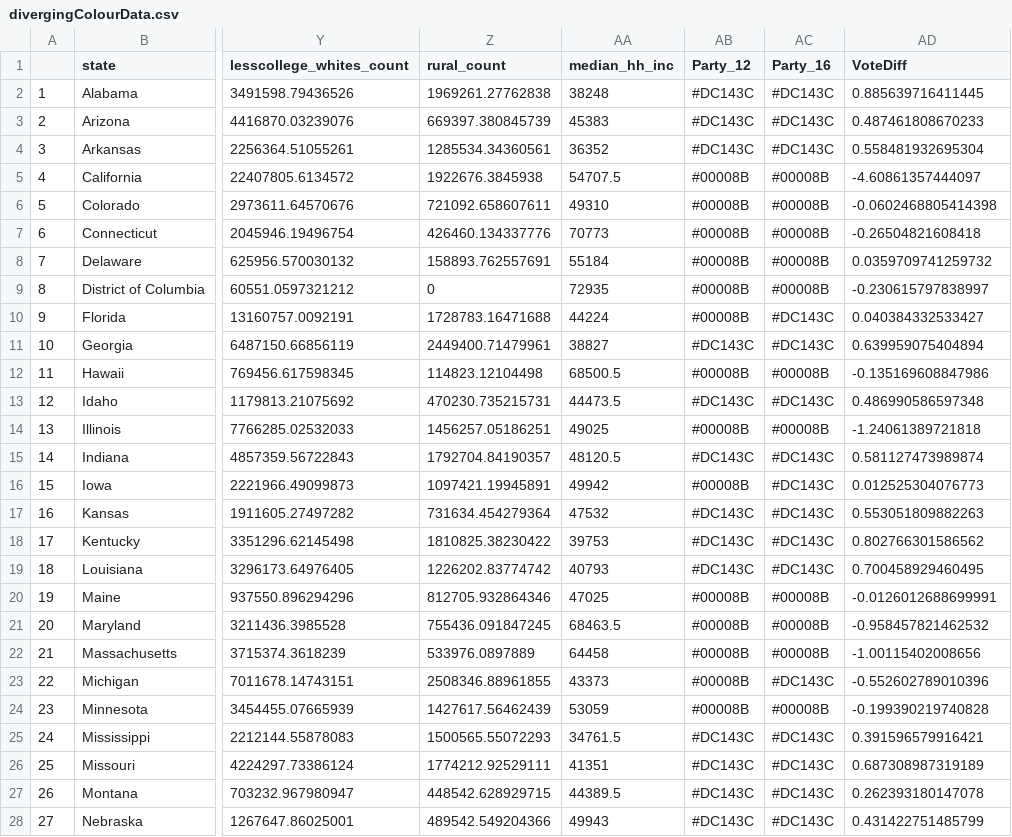
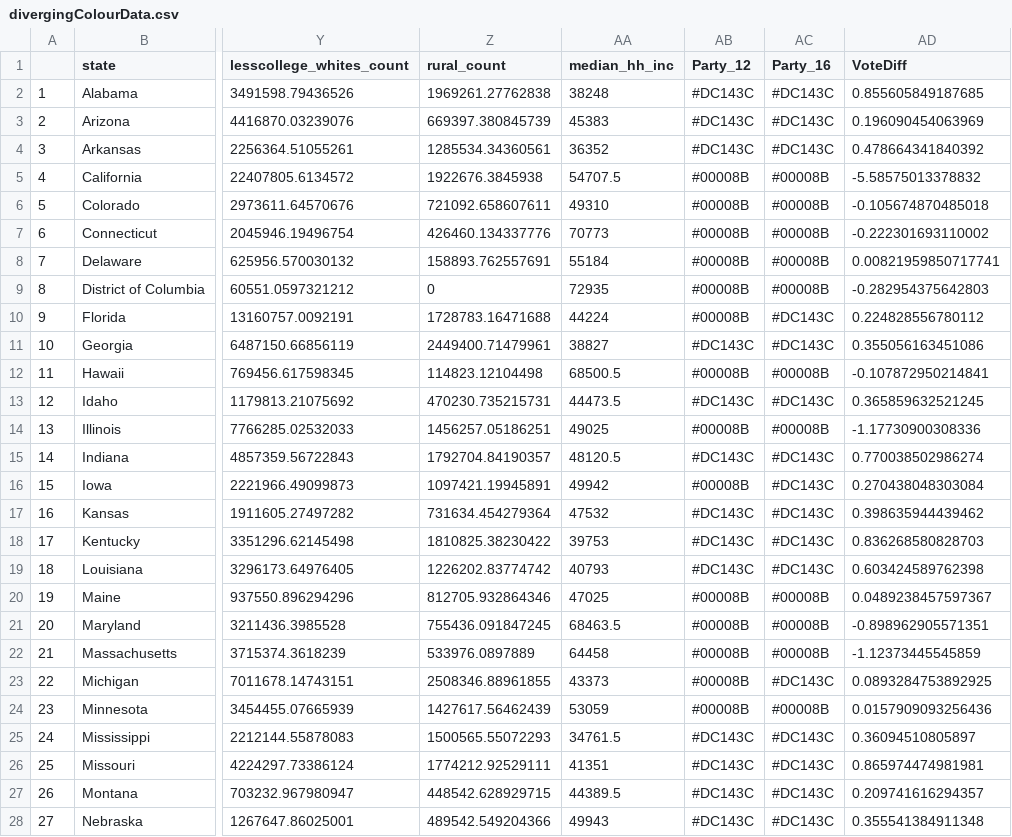
Before and after one commit to poluskg/FIT3179, a CSV file: Assignment_2/data/divergingColourData.csv, drawn as a sheet; only a part is shown, gaps mark what is left out; the diff covers the shown part only; the diff names each change by its address in the sheet, - before the commit and + after, or states it on an @@ line.

Commit message:
Add files via upload

```diff
--- a/Assignment_2/data/divergingColourData.csv
+++ b/Assignment_2/data/divergingColourData.csv
-AD2 (VoteDiff): 0.885639716411445
+AD2 (VoteDiff): 0.855605849187685
-AD3 (VoteDiff): 0.487461808670233
+AD3 (VoteDiff): 0.196090454063969
-AD4 (VoteDiff): 0.558481932695304
+AD4 (VoteDiff): 0.478664341840392
-AD5 (VoteDiff): -4.60861357444097
+AD5 (VoteDiff): -5.58575013378832
-AD6 (VoteDiff): -0.0602468805414398
+AD6 (VoteDiff): -0.105674870485018
-AD7 (VoteDiff): -0.26504821608418
+AD7 (VoteDiff): -0.222301693110002
-AD8 (VoteDiff): 0.0359709741259732
+AD8 (VoteDiff): 0.00821959850717741
-AD9 (VoteDiff): -0.230615797838997
+AD9 (VoteDiff): -0.282954375642803
-AD10 (VoteDiff): 0.040384332533427
+AD10 (VoteDiff): 0.224828556780112
-AD11 (VoteDiff): 0.639959075404894
+AD11 (VoteDiff): 0.355056163451086
-AD12 (VoteDiff): -0.135169608847986
+AD12 (VoteDiff): -0.107872950214841
-AD13 (VoteDiff): 0.486990586597348
+AD13 (VoteDiff): 0.365859632521245
-AD14 (VoteDiff): -1.24061389721818
+AD14 (VoteDiff): -1.17730900308336
-AD15 (VoteDiff): 0.581127473989874
+AD15 (VoteDiff): 0.770038502986274
-AD16 (VoteDiff): 0.012525304076773
+AD16 (VoteDiff): 0.270438048303084
-AD17 (VoteDiff): 0.553051809882263
+AD17 (VoteDiff): 0.398635944439462
-AD18 (VoteDiff): 0.802766301586562
+AD18 (VoteDiff): 0.836268580828703
-AD19 (VoteDiff): 0.700458929460495
+AD19 (VoteDiff): 0.603424589762398
-AD20 (VoteDiff): -0.0126012688699991
+AD20 (VoteDiff): 0.0489238457597367
-AD21 (VoteDiff): -0.958457821462532
+AD21 (VoteDiff): -0.898962905571351
-AD22 (VoteDiff): -1.00115402008656
+AD22 (VoteDiff): -1.12373445545859
-AD23 (VoteDiff): -0.552602789010396
+AD23 (VoteDiff): 0.0893284753892925
-AD24 (VoteDiff): -0.199390219740828
+AD24 (VoteDiff): 0.0157909093256436
-AD25 (VoteDiff): 0.391596579916421
+AD25 (VoteDiff): 0.36094510805897
-AD26 (VoteDiff): 0.687308987319189
+AD26 (VoteDiff): 0.865974474981981
-AD27 (VoteDiff): 0.262393180147078
+AD27 (VoteDiff): 0.209741616294357
-AD28 (VoteDiff): 0.431422751485799
+AD28 (VoteDiff): 0.355541384911348
```
Also changed, not shown: 23 edited cells elsewhere in this file.
